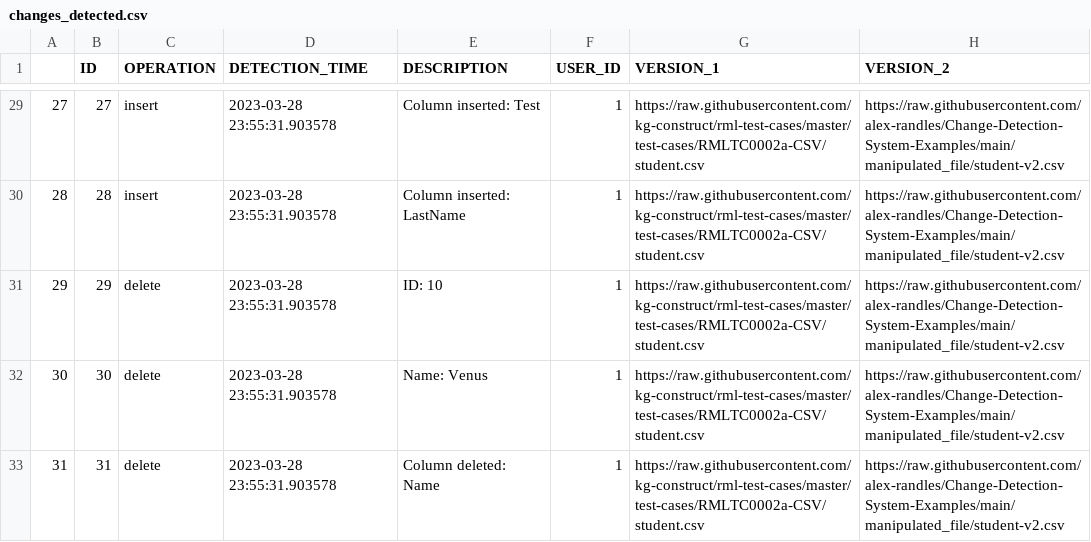
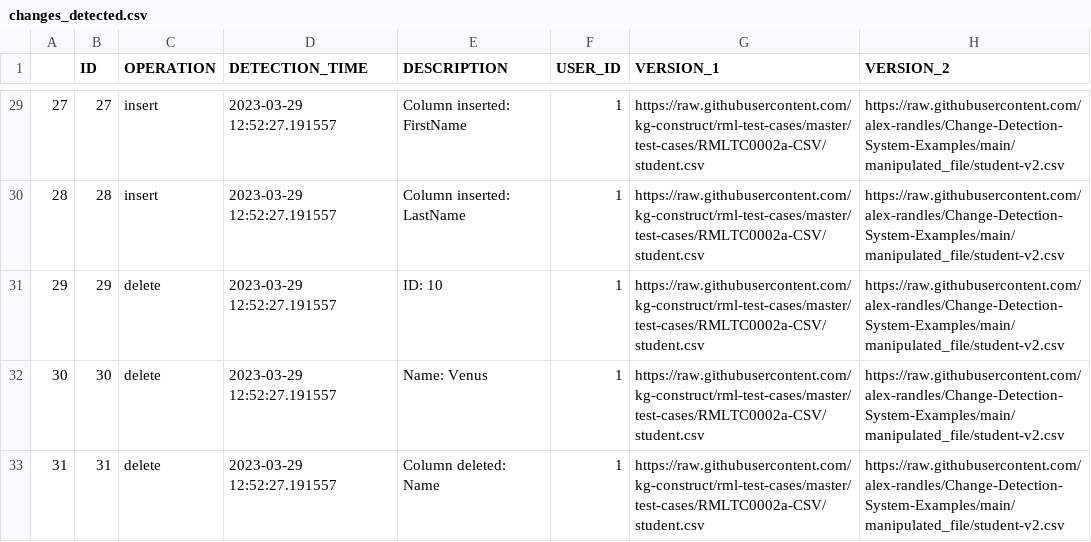
Before and after one commit to alex-randles/MQI-Framework, a CSV file: static/change_detection_cache/changes_info/changes_detected.csv, drawn as a sheet; only a part is shown, gaps mark what is left out; the diff covers the shown part only.

```diff
--- a/static/change_detection_cache/changes_info/changes_detected.csv
+++ b/static/change_detection_cache/changes_info/changes_detected.csv
@@ -29,5 +29,5 @@
-27,27,insert,2023-03-28 23:55:31.903578,Column inserted: Test,1,https://raw.githubusercontent.com/kg-construct/rml-test-cases/master/test-cases/RMLTC0002a-CSV/student.csv,https://raw.githubusercontent.com/alex-randles/Change-Detection-System-Examples/main/manipulated_file/student-v2.csv
-28,28,insert,2023-03-28 23:55:31.903578,Column inserted: LastName,1,https://raw.githubusercontent.com/kg-construct/rml-test-cases/master/test-cases/RMLTC0002a-CSV/student.csv,https://raw.githubusercontent.com/alex-randles/Change-Detection-System-Examples/main/manipulated_file/student-v2.csv
-29,29,delete,2023-03-28 23:55:31.903578,ID: 10,1,https://raw.githubusercontent.com/kg-construct/rml-test-cases/master/test-cases/RMLTC0002a-CSV/student.csv,https://raw.githubusercontent.com/alex-randles/Change-Detection-System-Examples/main/manipulated_file/student-v2.csv
-30,30,delete,2023-03-28 23:55:31.903578,Name: Venus,1,https://raw.githubusercontent.com/kg-construct/rml-test-cases/master/test-cases/RMLTC0002a-CSV/student.csv,https://raw.githubusercontent.com/alex-randles/Change-Detection-System-Examples/main/manipulated_file/student-v2.csv
-31,31,delete,2023-03-28 23:55:31.903578,Column deleted: Name,1,https://raw.githubusercontent.com/kg-construct/rml-test-cases/master/test-cases/RMLTC0002a-CSV/student.csv,https://raw.githubusercontent.com/alex-randles/Change-Detection-System-Examples/main/manipulated_file/student-v2.csv
+27,27,insert,2023-03-29 12:52:27.191557,Column inserted: FirstName,1,https://raw.githubusercontent.com/kg-construct/rml-test-cases/master/test-cases/RMLTC0002a-CSV/student.csv,https://raw.githubusercontent.com/alex-randles/Change-Detection-System-Examples/main/manipulated_file/student-v2.csv
+28,28,insert,2023-03-29 12:52:27.191557,Column inserted: LastName,1,https://raw.githubusercontent.com/kg-construct/rml-test-cases/master/test-cases/RMLTC0002a-CSV/student.csv,https://raw.githubusercontent.com/alex-randles/Change-Detection-System-Examples/main/manipulated_file/student-v2.csv
+29,29,delete,2023-03-29 12:52:27.191557,ID: 10,1,https://raw.githubusercontent.com/kg-construct/rml-test-cases/master/test-cases/RMLTC0002a-CSV/student.csv,https://raw.githubusercontent.com/alex-randles/Change-Detection-System-Examples/main/manipulated_file/student-v2.csv
+30,30,delete,2023-03-29 12:52:27.191557,Name: Venus,1,https://raw.githubusercontent.com/kg-construct/rml-test-cases/master/test-cases/RMLTC0002a-CSV/student.csv,https://raw.githubusercontent.com/alex-randles/Change-Detection-System-Examples/main/manipulated_file/student-v2.csv
+31,31,delete,2023-03-29 12:52:27.191557,Column deleted: Name,1,https://raw.githubusercontent.com/kg-construct/rml-test-cases/master/test-cases/RMLTC0002a-CSV/student.csv,https://raw.githubusercontent.com/alex-randles/Change-Detection-System-Examples/main/manipulated_file/student-v2.csv
```
Also changed, not shown: 29 edited cells elsewhere in this file, static/change_detection_cache/changes_info/notification_details.csv, 15 other files.
